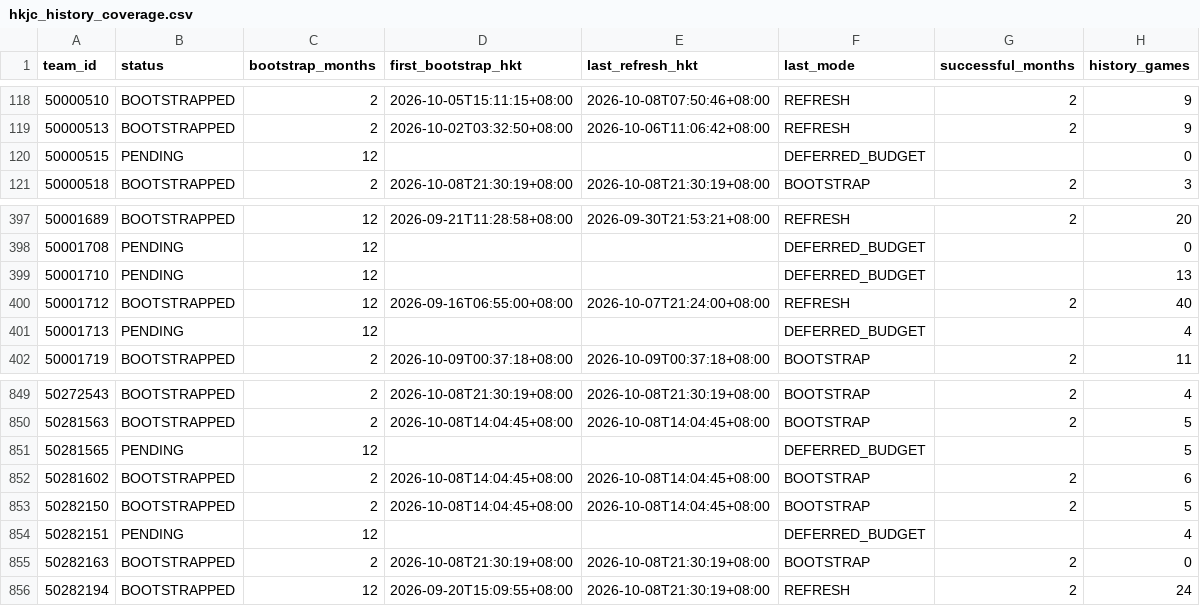
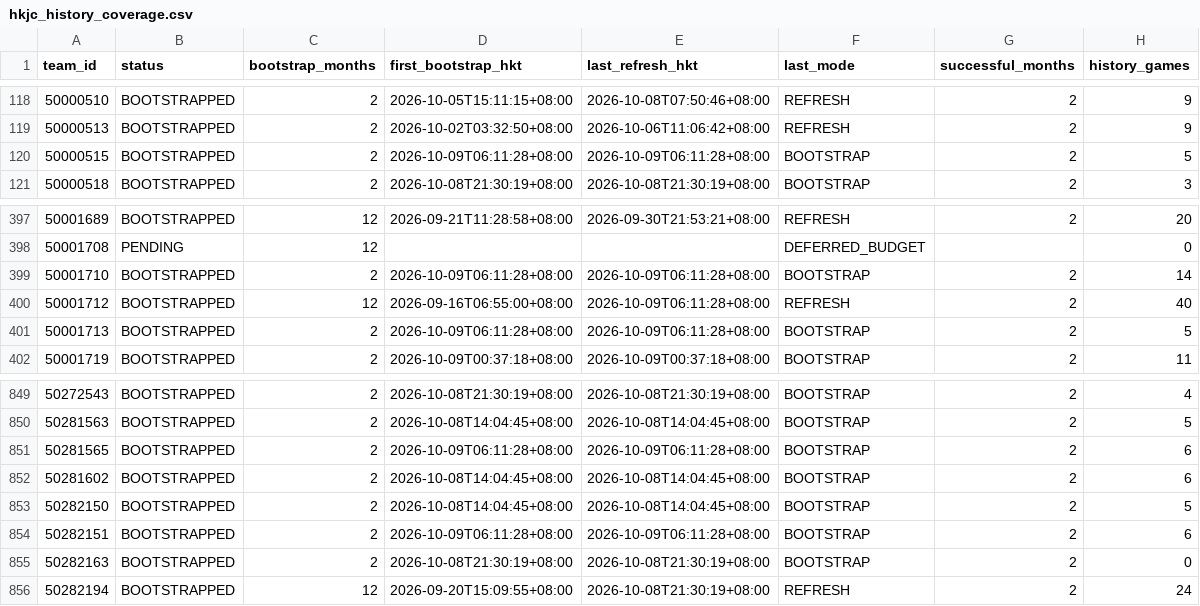
Before and after one commit to sargesticky-code/football-fast-tracker, a CSV file: data/hkjc_history_coverage.csv, drawn as a sheet; only a part is shown, gaps mark what is left out; the diff covers the shown part only.

```diff
--- a/data/hkjc_history_coverage.csv
+++ b/data/hkjc_history_coverage.csv
@@ -119,3 +119,3 @@
 50000513,BOOTSTRAPPED,2,2026-10-02T03:32:50+08:00,2026-10-06T11:06:42+08:00,REFRESH,2,9
-50000515,PENDING,12,,,DEFERRED_BUDGET,,0
+50000515,BOOTSTRAPPED,2,2026-10-09T06:11:28+08:00,2026-10-09T06:11:28+08:00,BOOTSTRAP,2,5
 50000518,BOOTSTRAPPED,2,2026-10-08T21:30:19+08:00,2026-10-08T21:30:19+08:00,BOOTSTRAP,2,3
@@ -398,5 +398,5 @@
 50001708,PENDING,12,,,DEFERRED_BUDGET,,0
-50001710,PENDING,12,,,DEFERRED_BUDGET,,13
-50001712,BOOTSTRAPPED,12,2026-09-16T06:55:00+08:00,2026-10-07T21:24:00+08:00,REFRESH,2,40
-50001713,PENDING,12,,,DEFERRED_BUDGET,,4
+50001710,BOOTSTRAPPED,2,2026-10-09T06:11:28+08:00,2026-10-09T06:11:28+08:00,BOOTSTRAP,2,14
+50001712,BOOTSTRAPPED,12,2026-09-16T06:55:00+08:00,2026-10-09T06:11:28+08:00,REFRESH,2,40
+50001713,BOOTSTRAPPED,2,2026-10-09T06:11:28+08:00,2026-10-09T06:11:28+08:00,BOOTSTRAP,2,5
 50001719,BOOTSTRAPPED,2,2026-10-09T00:37:18+08:00,2026-10-09T00:37:18+08:00,BOOTSTRAP,2,11
@@ -850,6 +850,6 @@
 50281563,BOOTSTRAPPED,2,2026-10-08T14:04:45+08:00,2026-10-08T14:04:45+08:00,BOOTSTRAP,2,5
-50281565,PENDING,12,,,DEFERRED_BUDGET,,5
+50281565,BOOTSTRAPPED,2,2026-10-09T06:11:28+08:00,2026-10-09T06:11:28+08:00,BOOTSTRAP,2,6
 50281602,BOOTSTRAPPED,2,2026-10-08T14:04:45+08:00,2026-10-08T14:04:45+08:00,BOOTSTRAP,2,6
 50282150,BOOTSTRAPPED,2,2026-10-08T14:04:45+08:00,2026-10-08T14:04:45+08:00,BOOTSTRAP,2,5
-50282151,PENDING,12,,,DEFERRED_BUDGET,,4
+50282151,BOOTSTRAPPED,2,2026-10-09T06:11:28+08:00,2026-10-09T06:11:28+08:00,BOOTSTRAP,2,6
 50282163,BOOTSTRAPPED,2,2026-10-08T21:30:19+08:00,2026-10-08T21:30:19+08:00,BOOTSTRAP,2,0
```
Also changed, not shown: 96 edited cells elsewhere in this file, data/form_current.csv, data/h2h_summary.csv, 4 other files.
